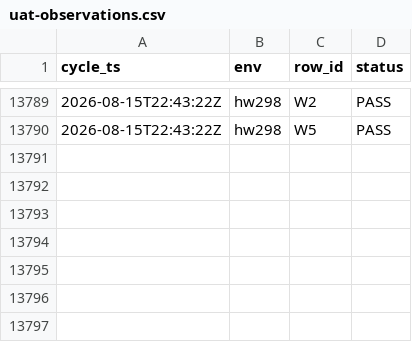
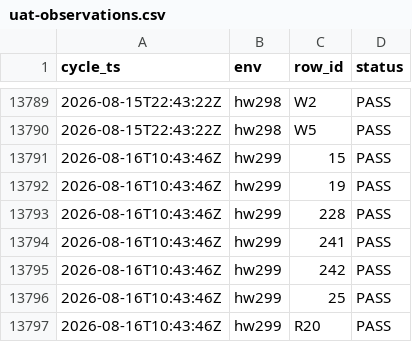
Before and after one commit to openova-io/openova, a CSV file: docs/ledger/uat-observations.csv, drawn as a sheet; only a part is shown, gaps mark what is left out; the diff names each change by its address in the sheet, - before the commit and + after, or states it on an @@ line.

Commit message:
docs(ledger): convergence cycle 2026-08-16T10:43Z — hw299 fresh prov, 269/286
Append-only cycle capture. 269 PASS / 17 FAIL on hw299 (dep e13300fc41a33a57).

The -9 vs the previous cycle is an ENV BOUNDARY, not a regression, and the
snapshot tool says so itself. Of the 10 rows that lost green, ZERO were
green-then-broken: every one was a carried verdict from a wiped machine that I
re-walked on a live env and found false — 218/223/G8/G9 (agenity never
emitted), 90/95 (storefront sells what was never prewarmed), 115 (producer
deleted by a render-time gate), G7 (zero vclusters), 213 (per-realm JWKS not
built), 234 (cart never ordered mail).

228 GAINED, proven by executing the event: wipe then immediate re-fire on the
same region, with the quota pre-flight reading used 1/5 where a VPC leak would
have read 3/5.

278 was never real. 269 is the first figure in a while backed by measurement on
a machine that exists.

```diff
--- a/docs/ledger/uat-observations.csv
+++ b/docs/ledger/uat-observations.csv
+row 13791: 2026-08-16T10:43:46Z | hw299 | 15 | PASS
+row 13792: 2026-08-16T10:43:46Z | hw299 | 19 | PASS
+row 13793: 2026-08-16T10:43:46Z | hw299 | 228 | PASS
+row 13794: 2026-08-16T10:43:46Z | hw299 | 241 | PASS
+row 13795: 2026-08-16T10:43:46Z | hw299 | 242 | PASS
+row 13796: 2026-08-16T10:43:46Z | hw299 | 25 | PASS
+row 13797: 2026-08-16T10:43:46Z | hw299 | R20 | PASS
```
Also changed, not shown: docs/ledger/uat-cycles.csv.
